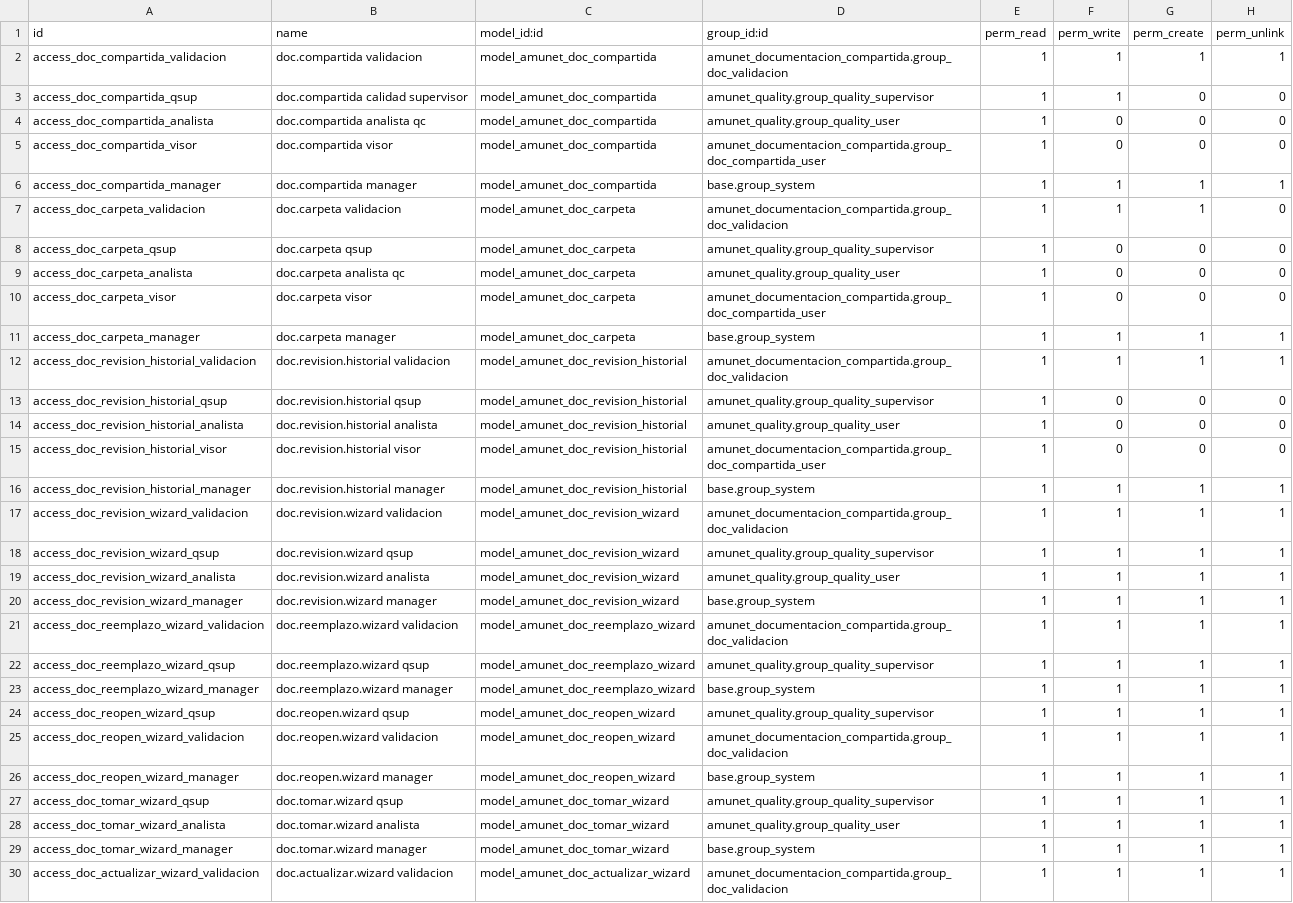
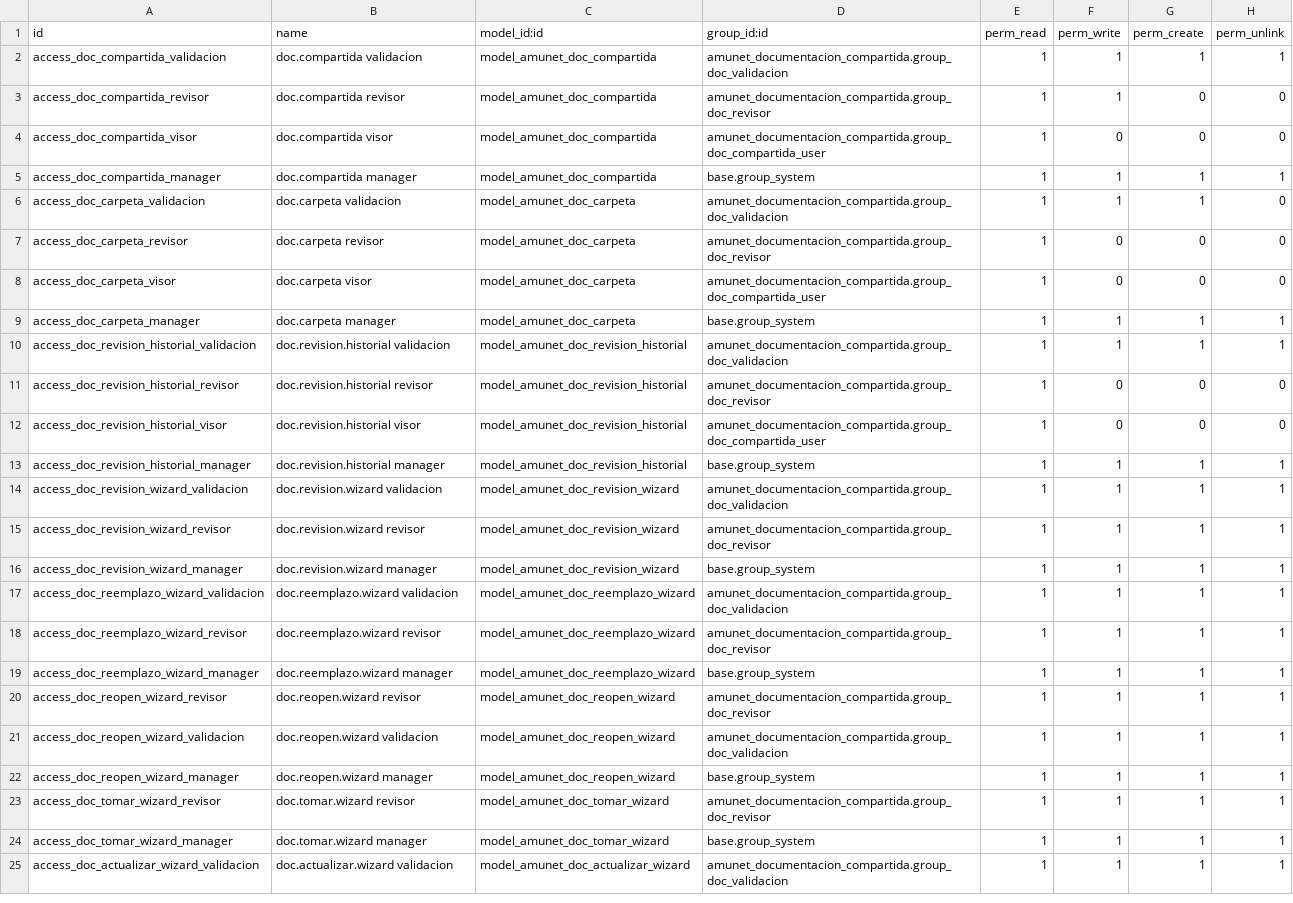
Before and after one commit to feruap/odoo-iso, a CSV file: addons/amunet_documentacion_compartida/security/ir.model.access.csv, drawn as a sheet; only a part is shown; the diff covers the shown part only.

```diff
--- a/addons/amunet_documentacion_compartida/security/ir.model.access.csv
+++ b/addons/amunet_documentacion_compartida/security/ir.model.access.csv
@@ -2,4 +2,3 @@ id,name,model_id:id,group_id:id,perm_read,perm_write,perm_create,perm_unlink
 access_doc_compartida_validacion,doc.compartida validacion,model_amunet_doc_compartida,amunet_documentacion_compartida.group_doc_validacion,1,1,1,1
-access_doc_compartida_qsup,doc.compartida calidad supervisor,model_amunet_doc_compartida,amunet_quality.group_quality_supervisor,1,1,0,0
-access_doc_compartida_analista,doc.compartida analista qc,model_amunet_doc_compartida,amunet_quality.group_quality_user,1,0,0,0
+access_doc_compartida_revisor,doc.compartida revisor,model_amunet_doc_compartida,amunet_documentacion_compartida.group_doc_revisor,1,1,0,0
 access_doc_compartida_visor,doc.compartida visor,model_amunet_doc_compartida,amunet_documentacion_compartida.group_doc_compartida_user,1,0,0,0
@@ -7,4 +6,3 @@ access_doc_compartida_manager,doc.compartida manager,model_amunet_doc_compartida
 access_doc_carpeta_validacion,doc.carpeta validacion,model_amunet_doc_carpeta,amunet_documentacion_compartida.group_doc_validacion,1,1,1,0
-access_doc_carpeta_qsup,doc.carpeta qsup,model_amunet_doc_carpeta,amunet_quality.group_quality_supervisor,1,0,0,0
-access_doc_carpeta_analista,doc.carpeta analista qc,model_amunet_doc_carpeta,amunet_quality.group_quality_user,1,0,0,0
+access_doc_carpeta_revisor,doc.carpeta revisor,model_amunet_doc_carpeta,amunet_documentacion_compartida.group_doc_revisor,1,0,0,0
 access_doc_carpeta_visor,doc.carpeta visor,model_amunet_doc_carpeta,amunet_documentacion_compartida.group_doc_compartida_user,1,0,0,0
@@ -12,4 +10,3 @@ access_doc_carpeta_manager,doc.carpeta manager,model_amunet_doc_carpeta,base.gro
 access_doc_revision_historial_validacion,doc.revision.historial validacion,model_amunet_doc_revision_historial,amunet_documentacion_compartida.group_doc_validacion,1,1,1,1
-access_doc_revision_historial_qsup,doc.revision.historial qsup,model_amunet_doc_revision_historial,amunet_quality.group_quality_supervisor,1,0,0,0
-access_doc_revision_historial_analista,doc.revision.historial analista,model_amunet_doc_revision_historial,amunet_quality.group_quality_user,1,0,0,0
+access_doc_revision_historial_revisor,doc.revision.historial revisor,model_amunet_doc_revision_historial,amunet_documentacion_compartida.group_doc_revisor,1,0,0,0
 access_doc_revision_historial_visor,doc.revision.historial visor,model_amunet_doc_revision_historial,amunet_documentacion_compartida.group_doc_compartida_user,1,0,0,0
@@ -17,13 +14,11 @@ access_doc_revision_historial_manager,doc.revision.historial manager,model_amune
 access_doc_revision_wizard_validacion,doc.revision.wizard validacion,model_amunet_doc_revision_wizard,amunet_documentacion_compartida.group_doc_validacion,1,1,1,1
-access_doc_revision_wizard_qsup,doc.revision.wizard qsup,model_amunet_doc_revision_wizard,amunet_quality.group_quality_supervisor,1,1,1,1
-access_doc_revision_wizard_analista,doc.revision.wizard analista,model_amunet_doc_revision_wizard,amunet_quality.group_quality_user,1,1,1,1
+access_doc_revision_wizard_revisor,doc.revision.wizard revisor,model_amunet_doc_revision_wizard,amunet_documentacion_compartida.group_doc_revisor,1,1,1,1
 access_doc_revision_wizard_manager,doc.revision.wizard manager,model_amunet_doc_revision_wizard,base.group_system,1,1,1,1
 access_doc_reemplazo_wizard_validacion,doc.reemplazo.wizard validacion,model_amunet_doc_reemplazo_wizard,amunet_documentacion_compartida.group_doc_validacion,1,1,1,1
-access_doc_reemplazo_wizard_qsup,doc.reemplazo.wizard qsup,model_amunet_doc_reemplazo_wizard,amunet_quality.group_quality_supervisor,1,1,1,1
+access_doc_reemplazo_wizard_revisor,doc.reemplazo.wizard revisor,model_amunet_doc_reemplazo_wizard,amunet_documentacion_compartida.group_doc_revisor,1,1,1,1
 access_doc_reemplazo_wizard_manager,doc.reemplazo.wizard manager,model_amunet_doc_reemplazo_wizard,base.group_system,1,1,1,1
-access_doc_reopen_wizard_qsup,doc.reopen.wizard qsup,model_amunet_doc_reopen_wizard,amunet_quality.group_quality_supervisor,1,1,1,1
+access_doc_reopen_wizard_revisor,doc.reopen.wizard revisor,model_amunet_doc_reopen_wizard,amunet_documentacion_compartida.group_doc_revisor,1,1,1,1
 access_doc_reopen_wizard_validacion,doc.reopen.wizard validacion,model_amunet_doc_reopen_wizard,amunet_documentacion_compartida.group_doc_validacion,1,1,1,1
 access_doc_reopen_wizard_manager,doc.reopen.wizard manager,model_amunet_doc_reopen_wizard,base.group_system,1,1,1,1
-access_doc_tomar_wizard_qsup,doc.tomar.wizard qsup,model_amunet_doc_tomar_wizard,amunet_quality.group_quality_supervisor,1,1,1,1
-access_doc_tomar_wizard_analista,doc.tomar.wizard analista,model_amunet_doc_tomar_wizard,amunet_quality.group_quality_user,1,1,1,1
+access_doc_tomar_wizard_revisor,doc.tomar.wizard revisor,model_amunet_doc_tomar_wizard,amunet_documentacion_compartida.group_doc_revisor,1,1,1,1
 access_doc_tomar_wizard_manager,doc.tomar.wizard manager,model_amunet_doc_tomar_wizard,base.group_system,1,1,1,1
```
Also changed, not shown: 3 edited cells elsewhere in this file, 9 other files.
